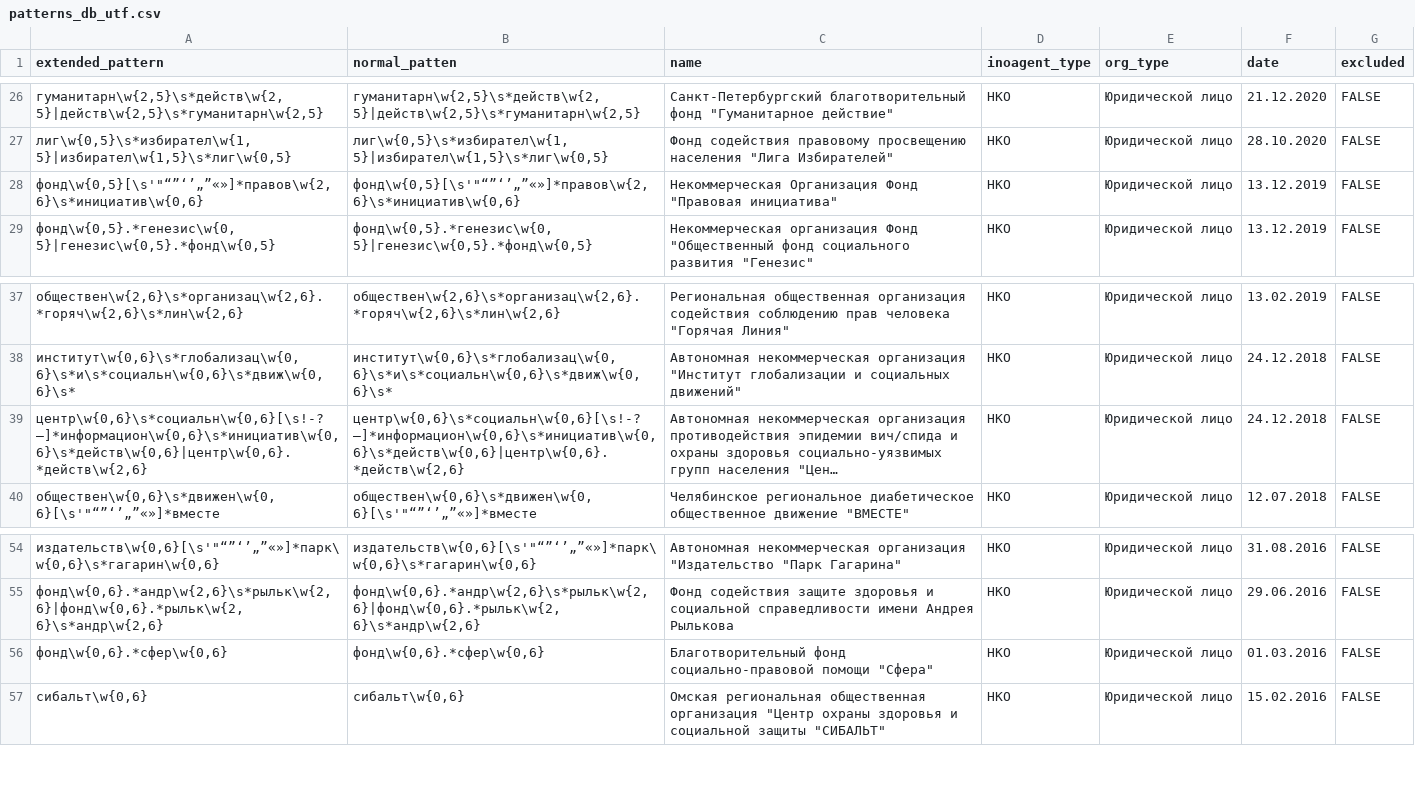
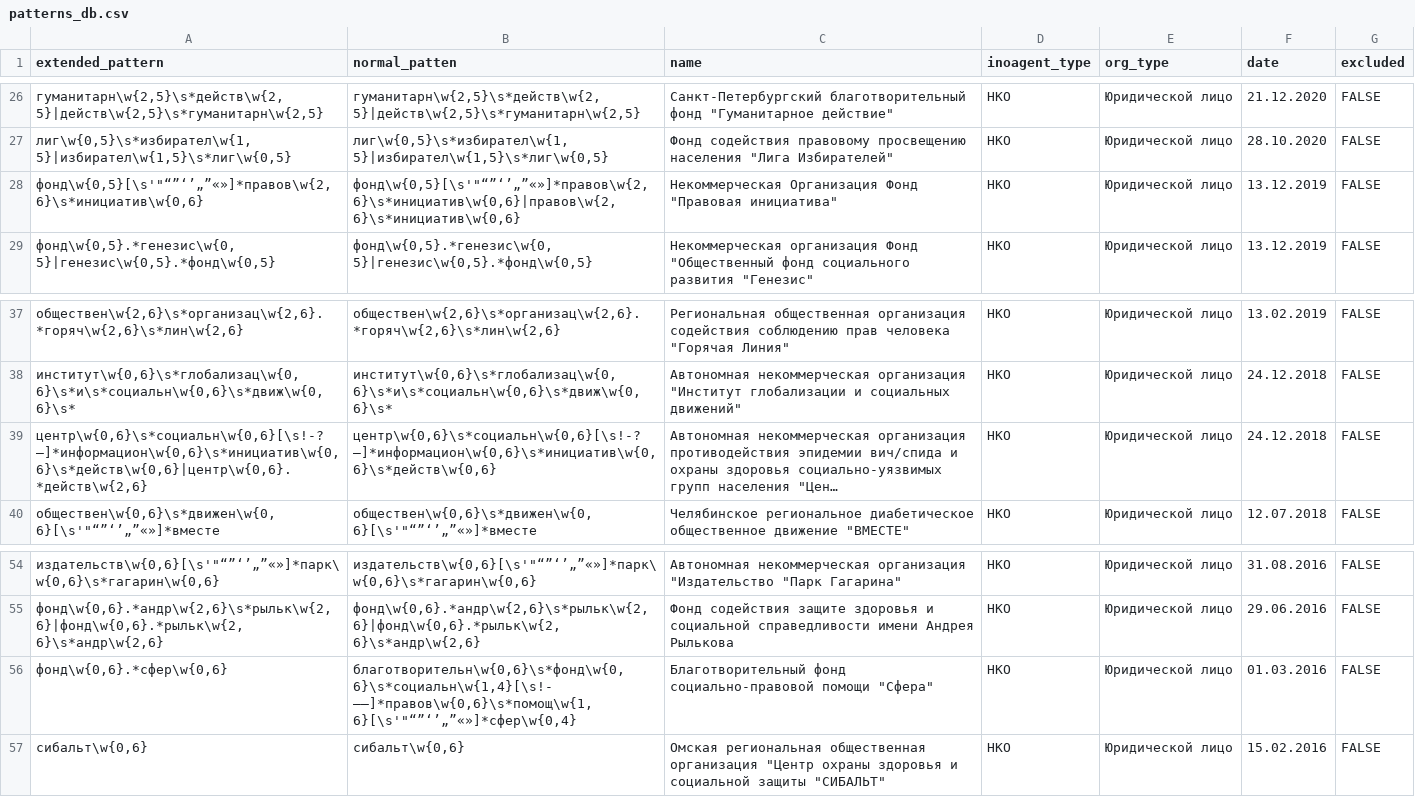
Before and after one commit to dkleptsov/small_projects, a CSV file: regex/patterns_db.csv (was regex/patterns_db_utf.csv), drawn as a sheet; only a part is shown, gaps mark what is left out; long unchanged cells end in …; the diff names each change by its address in the sheet, - before the commit and + after, or states it on an @@ line.

```diff
--- a/regex/patterns_db_utf.csv
+++ b/regex/patterns_db.csv
-B28 (normal_patten): фонд\w{0,5}[\s'"“”‘’„”«»]*правов\w{2,6}\s*инициатив\w{0,6}
+B28 (normal_patten): фонд\w{0,5}[\s'"“”‘’„”«»]*правов\w{2,6}\s*инициатив\w{0,6}|правов\w{2,6}\s*инициатив\w{0,6}
-B39 (normal_patten): центр\w{0,6}\s*социальн\w{0,6}[\s!-?–]*информацион\w{0,6}\s*инициатив\w{0,6}\s*действ\w{0,6}|центр\w{0,6}.*действ\w{2,6}
+B39 (normal_patten): центр\w{0,6}\s*социальн\w{0,6}[\s!-?–]*информацион\w{0,6}\s*инициатив\w{0,6}\s*действ\w{0,6}
-B56 (normal_patten): фонд\w{0,6}.*сфер\w{0,6}
+B56 (normal_patten): благотворительн\w{0,6}\s*фонд\w{0,6}\s*социальн\w{1,4}[\s!-‒–]*правов\w{0,6}\s*помощ\w{1,6}[\s'"“”‘’„”«»]*сфер\w{0,4}
```
Also changed, not shown: 7 other files.
